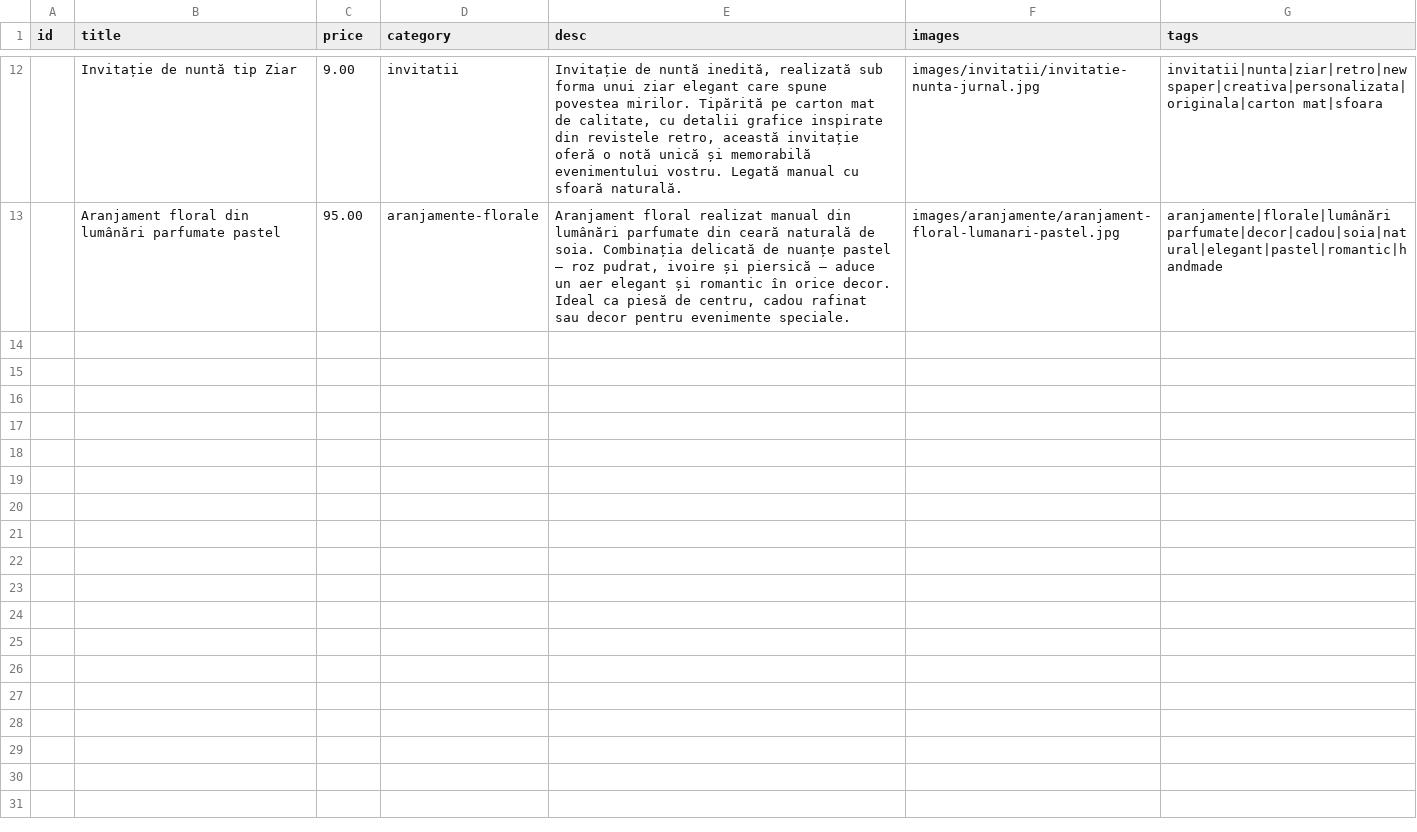
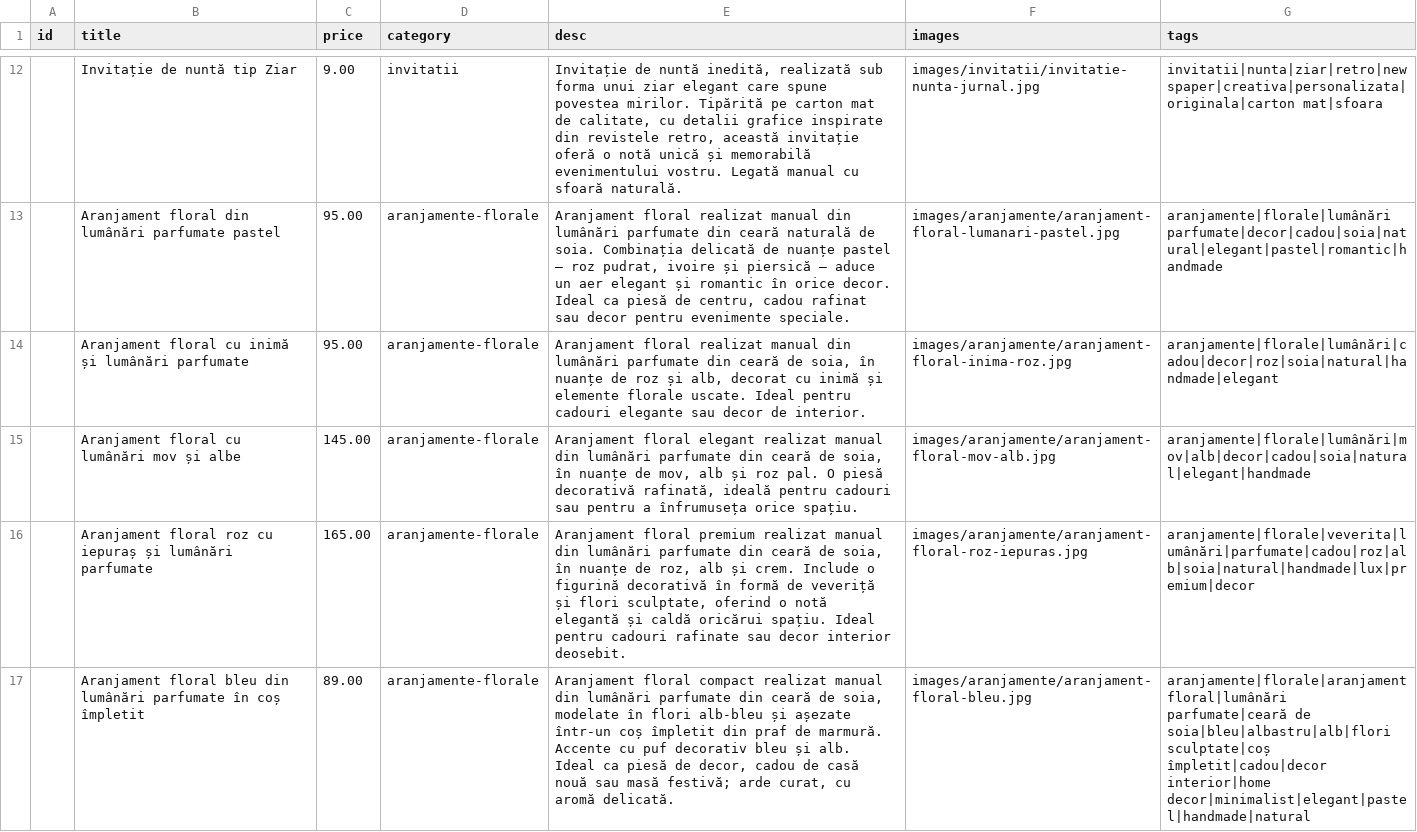
Before and after one commit to ionitadelia2-hub/boundlesscollection-site, a CSV file: content/products.csv, drawn as a sheet; only a part is shown, gaps mark what is left out; the diff names each change by its address in the sheet, - before the commit and + after, or states it on an @@ line.

```diff
--- a/content/products.csv
+++ b/content/products.csv
+row 14:  | Aranjament floral cu inimă și lumânări parfumate | 95.00 | aranjamente-florale | Aranjament floral realizat manual din lumânări parfumate din ceară de soia, în nuanțe de roz și alb, decorat cu inimă și elemente florale uscate. Ideal pentru cadouri elegante sau decor de interior. | images/aranjamente/aranjament-floral-inima-roz.jpg | aranjamente|florale|lumânări|cadou|decor|roz|soia|natural|handmade|elegant
+row 15:  | Aranjament floral cu lumânări mov și albe | 145.00 | aranjamente-florale | Aranjament floral elegant realizat manual din lumânări parfumate din ceară de soia, în nuanțe de mov, alb și roz pal. O piesă decorativă rafinată, ideală pentru cadouri sau pentru a înfrumuseța orice spațiu. | images/aranjamente/aranjament-floral-mov-alb.jpg | aranjamente|florale|lumânări|mov|alb|decor|cadou|soia|natural|elegant|handmade
+row 16:  | Aranjament floral roz cu iepuraș și lumânări parfumate | 165.00 | aranjamente-florale | Aranjament floral premium realizat manual din lumânări parfumate din ceară de soia, în nuanțe de roz, alb și crem. Include o figurină decorativă în formă de veveriță și flori sculptate, oferind o notă elegantă și caldă oricărui spațiu. Ideal pentru cadouri rafinate sau decor interior deosebit. | images/aranjamente/aranjament-floral-roz-iepuras.jpg | aranjamente|florale|veverita|lumânări|parfumate|cadou|roz|alb|soia|natural|handmade|lux|premium|decor
+row 17:  | Aranjament floral bleu din lumânări parfumate în coș împletit | 89.00 | aranjamente-florale | Aranjament floral compact realizat manual din lumânări parfumate din ceară de soia, modelate în flori alb-bleu și așezate într-un coș împletit din praf de marmură. Accente cu puf decorativ bleu și alb. Ideal ca piesă de decor, cadou de casă nouă sau masă festivă; arde curat, cu aromă delicată. | images/aranjamente/aranjament-floral-bleu.jpg | aranjamente|florale|aranjament floral|lumânări parfumate|ceară de soia|bleu|albastru|alb|flori sculptate|coș împletit|cadou|decor interior|home decor|minimalist|elegant|pastel|handmade|natural
```
Also changed, not shown: public/content/products.csv, 26 other files.
